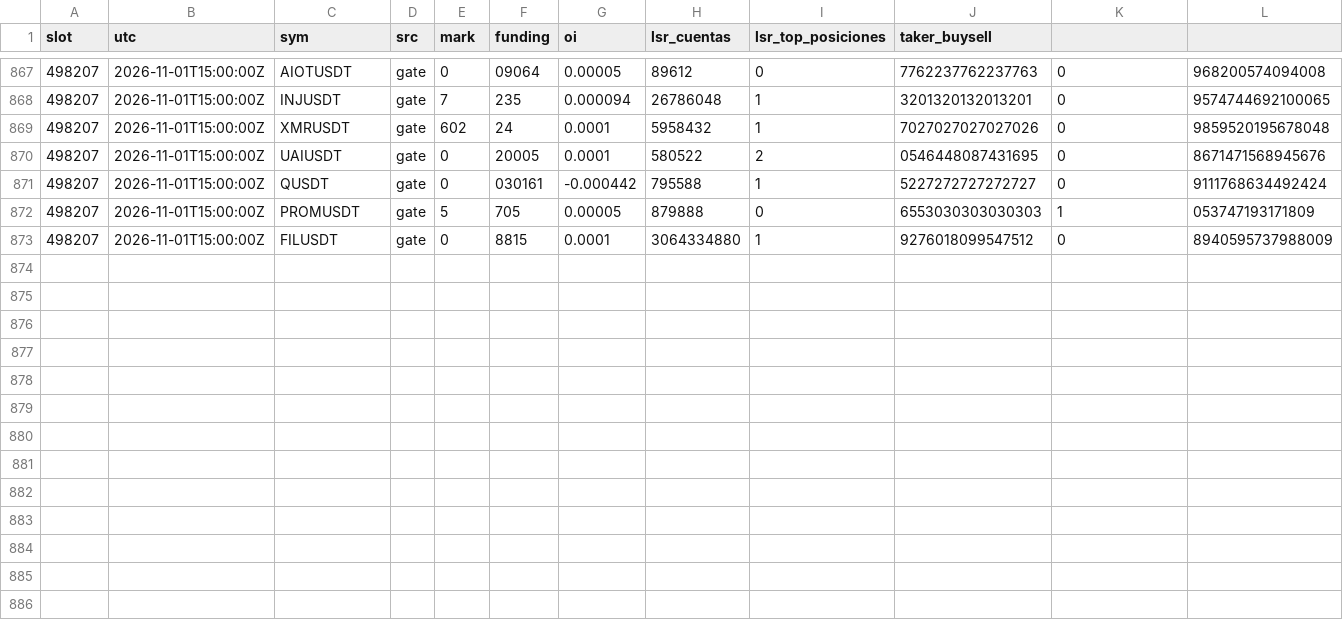
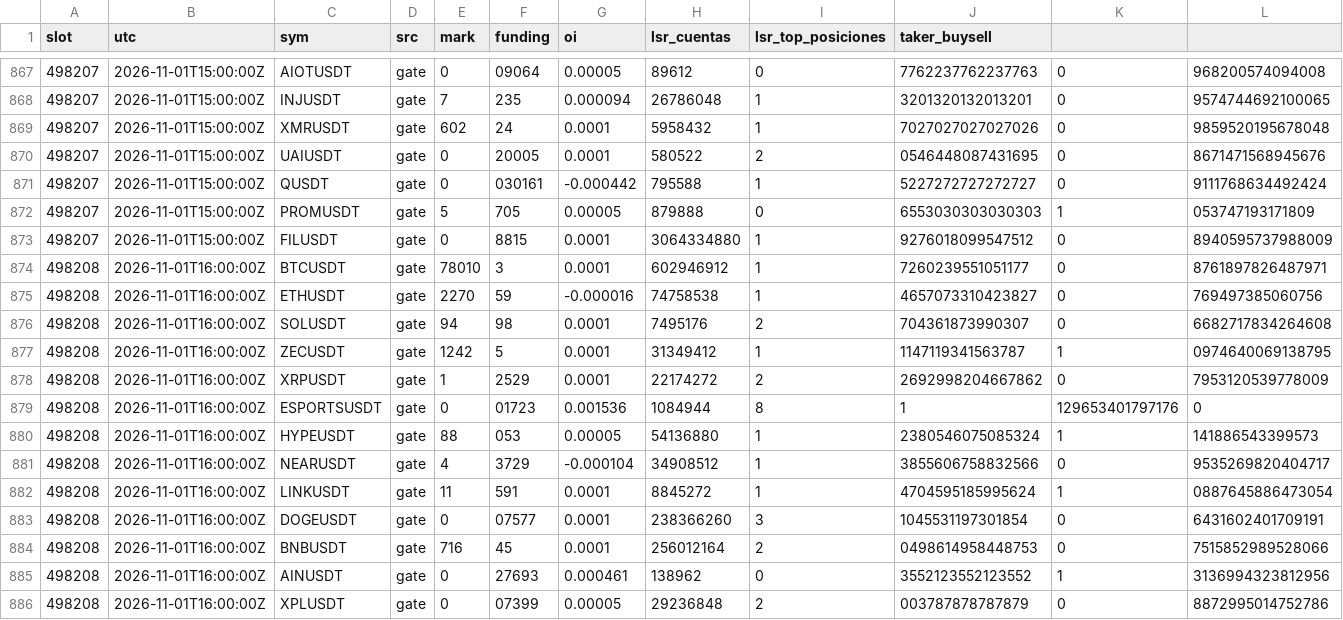
Before and after one commit to lpdort-spec/escaner-bitunix, a CSV file: datos/posicionamiento-202611.csv, drawn as a sheet; only a part is shown, gaps mark what is left out; rows hold the shown columns only; the diff names each change by its address in the sheet, - before the commit and + after, or states it on an @@ line.

```diff
--- a/datos/posicionamiento-202611.csv
+++ b/datos/posicionamiento-202611.csv
+row 874: 498208 | 2026-11-01T16:00:00Z | BTCUSDT | gate | 78010 | 3 | 0.0001 | 602946912 | 1 | 7260239551051177 | 0 | 8761897826487971
+row 875: 498208 | 2026-11-01T16:00:00Z | ETHUSDT | gate | 2270 | 59 | -0.000016 | 74758538 | 1 | 4657073310423827 | 0 | 769497385060756
+row 876: 498208 | 2026-11-01T16:00:00Z | SOLUSDT | gate | 94 | 98 | 0.0001 | 7495176 | 2 | 704361873990307 | 0 | 6682717834264608
+row 877: 498208 | 2026-11-01T16:00:00Z | ZECUSDT | gate | 1242 | 5 | 0.0001 | 31349412 | 1 | 1147119341563787 | 1 | 0974640069138795
+row 878: 498208 | 2026-11-01T16:00:00Z | XRPUSDT | gate | 1 | 2529 | 0.0001 | 22174272 | 2 | 2692998204667862 | 0 | 7953120539778009
+row 879: 498208 | 2026-11-01T16:00:00Z | ESPORTSUSDT | gate | 0 | 01723 | 0.001536 | 1084944 | 8 | 1 | 129653401797176 | 0
+row 880: 498208 | 2026-11-01T16:00:00Z | HYPEUSDT | gate | 88 | 053 | 0.00005 | 54136880 | 1 | 2380546075085324 | 1 | 141886543399573
+row 881: 498208 | 2026-11-01T16:00:00Z | NEARUSDT | gate | 4 | 3729 | -0.000104 | 34908512 | 1 | 3855606758832566 | 0 | 9535269820404717
+row 882: 498208 | 2026-11-01T16:00:00Z | LINKUSDT | gate | 11 | 591 | 0.0001 | 8845272 | 1 | 4704595185995624 | 1 | 0887645886473054
+row 883: 498208 | 2026-11-01T16:00:00Z | DOGEUSDT | gate | 0 | 07577 | 0.0001 | 238366260 | 3 | 1045531197301854 | 0 | 6431602401709191
+row 884: 498208 | 2026-11-01T16:00:00Z | BNBUSDT | gate | 716 | 45 | 0.0001 | 256012164 | 2 | 0498614958448753 | 0 | 7515852989528066
+row 885: 498208 | 2026-11-01T16:00:00Z | AINUSDT | gate | 0 | 27693 | 0.000461 | 138962 | 0 | 3552123552123552 | 1 | 3136994323812956
+row 886: 498208 | 2026-11-01T16:00:00Z | XPLUSDT | gate | 0 | 07399 | 0.00005 | 29236848 | 2 | 003787878787879 | 0 | 8872995014752786
```
Also changed, not shown: 2 other files.
